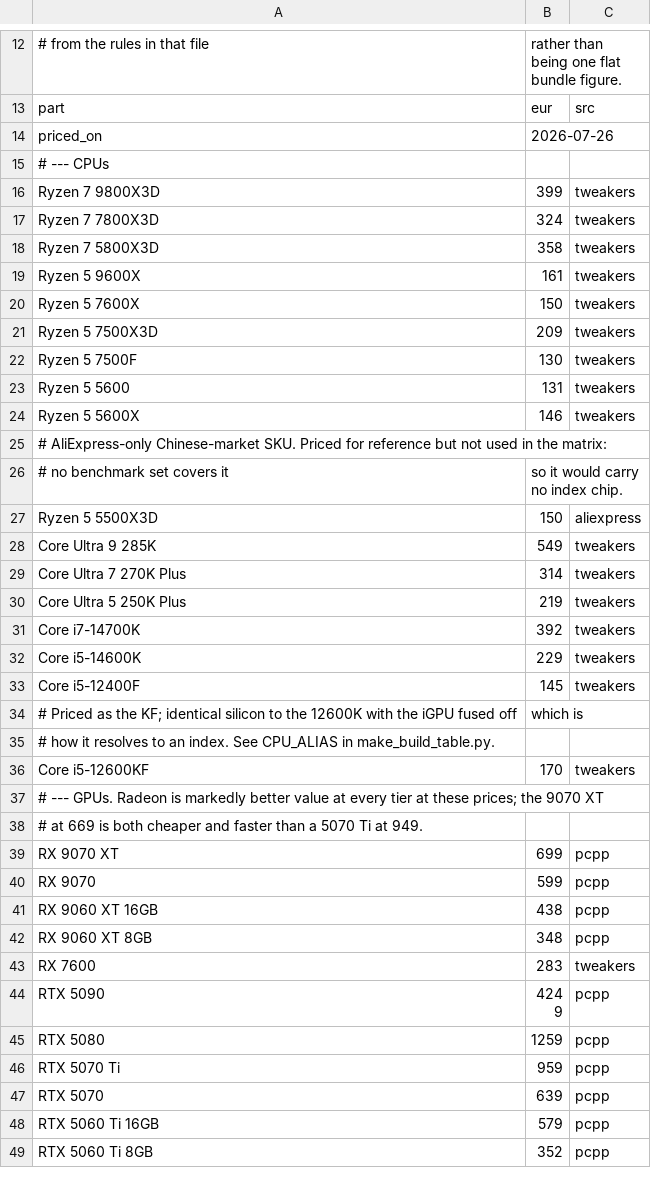
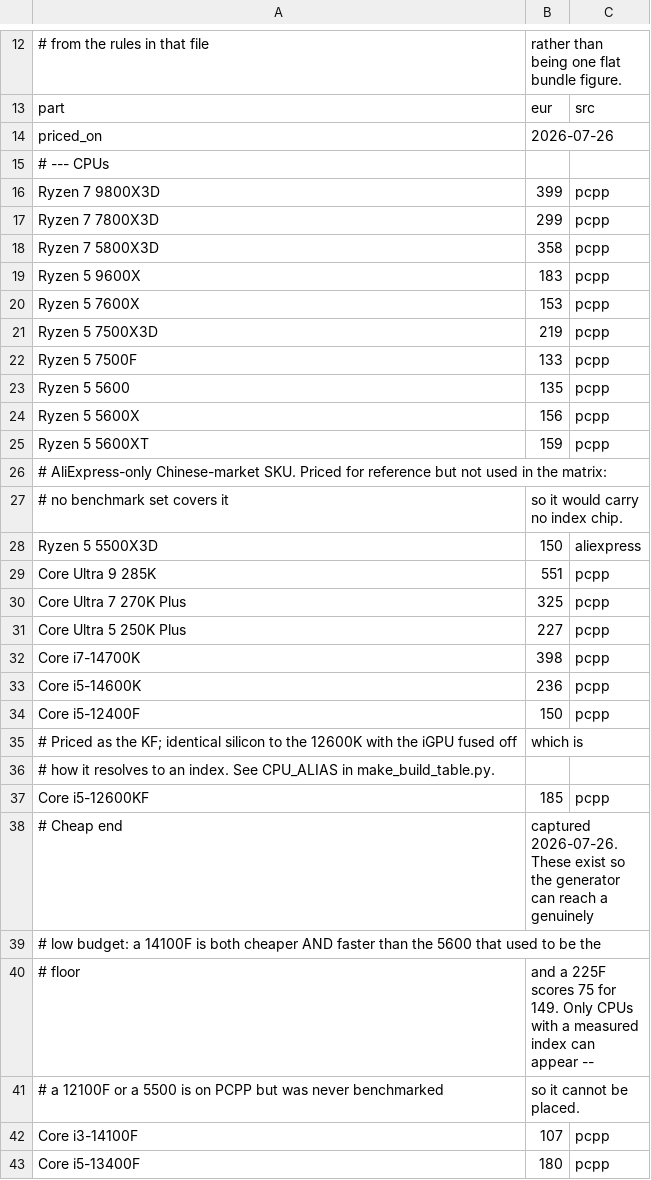
Before and after one commit to FeikoWielsma/msfs-cpu, a CSV file: build_prices.csv, drawn as a sheet; only a part is shown, gaps mark what is left out; the shorter side is filled out with more unchanged rows; the diff covers the shown part only.

```diff
--- a/build_prices.csv
+++ b/build_prices.csv
@@ -15,11 +15,12 @@ priced_on,2026-07-26,
 # --- CPUs
-Ryzen 7 9800X3D,399,tweakers
-Ryzen 7 7800X3D,324,tweakers
-Ryzen 7 5800X3D,358,tweakers
-Ryzen 5 9600X,161,tweakers
-Ryzen 5 7600X,150,tweakers
-Ryzen 5 7500X3D,209,tweakers
-Ryzen 5 7500F,130,tweakers
-Ryzen 5 5600,131,tweakers
-Ryzen 5 5600X,146,tweakers
+Ryzen 7 9800X3D,399,pcpp
+Ryzen 7 7800X3D,299,pcpp
+Ryzen 7 5800X3D,358,pcpp
+Ryzen 5 9600X,183,pcpp
+Ryzen 5 7600X,153,pcpp
+Ryzen 5 7500X3D,219,pcpp
+Ryzen 5 7500F,133,pcpp
+Ryzen 5 5600,135,pcpp
+Ryzen 5 5600X,156,pcpp
+Ryzen 5 5600XT,159,pcpp
 # AliExpress-only Chinese-market SKU. Priced for reference but not used in the matrix:
@@ -27,10 +28,16 @@ Ryzen 5 5600X,146,tweakers
 Ryzen 5 5500X3D,150,aliexpress
-Core Ultra 9 285K,549,tweakers
-Core Ultra 7 270K Plus,314,tweakers
-Core Ultra 5 250K Plus,219,tweakers
-Core i7-14700K,392,tweakers
-Core i5-14600K,229,tweakers
-Core i5-12400F,145,tweakers
+Core Ultra 9 285K,551,pcpp
+Core Ultra 7 270K Plus,325,pcpp
+Core Ultra 5 250K Plus,227,pcpp
+Core i7-14700K,398,pcpp
+Core i5-14600K,236,pcpp
+Core i5-12400F,150,pcpp
 # Priced as the KF; identical silicon to the 12600K with the iGPU fused off, which is
 # how it resolves to an index. See CPU_ALIAS in make_build_table.py.
-Core i5-12600KF,170,tweakers
+Core i5-12600KF,185,pcpp
+# Cheap end, captured 2026-07-26. These exist so the generator can reach a genuinely
+# low budget: a 14100F is both cheaper AND faster than the 5600 that used to be the
+# floor, and a 225F scores 75 for 149. Only CPUs with a measured index can appear --
+# a 12100F or a 5500 is on PCPP but was never benchmarked, so it cannot be placed.
+Core i3-14100F,107,pcpp
+Core i5-13400F,180,pcpp
```
Also changed, not shown: 7 added rows elsewhere in this file, 6 other files.
